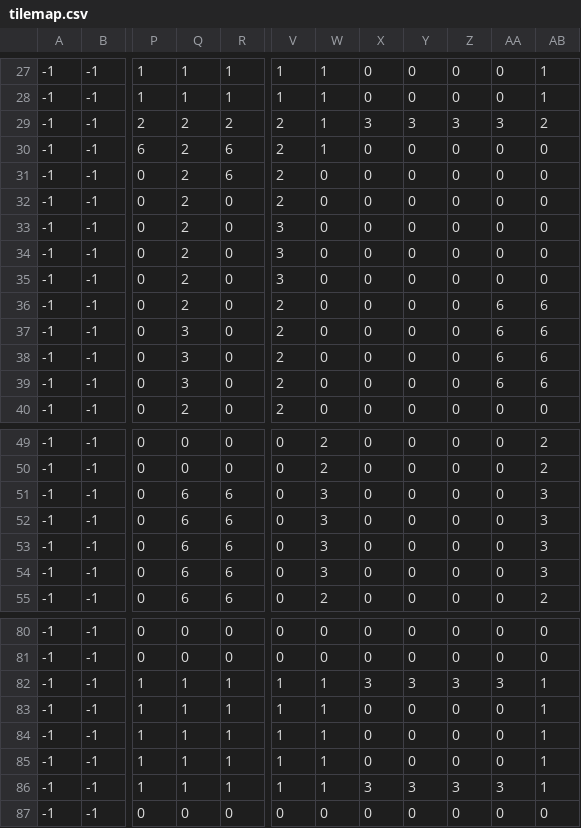
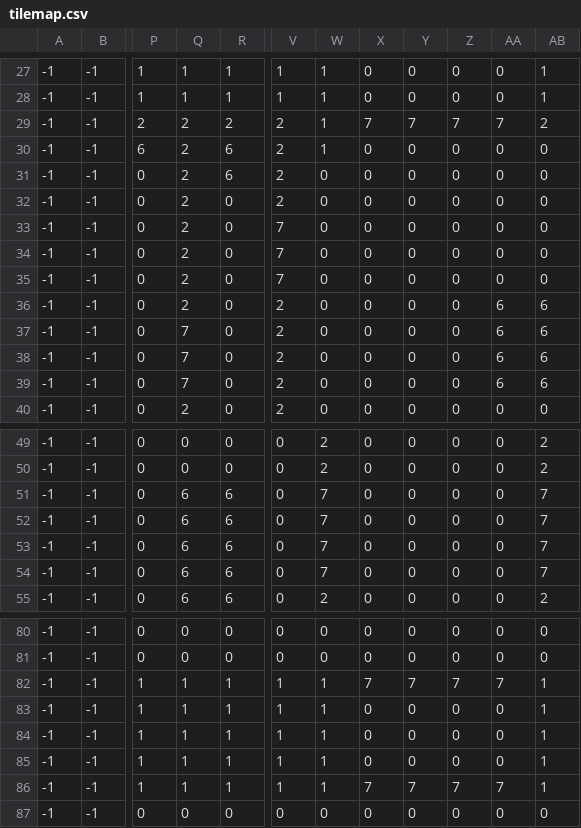
Before and after one commit to eriiiko/breach, a CSV file: prototypes/unhcr_vessel_2/tilemap.csv, drawn as a sheet; only a part is shown, gaps mark what is left out; the diff covers the shown part only; the diff names each change by its address in the sheet, - before the commit and + after, or states it on an @@ line.

```diff
--- a/prototypes/unhcr_vessel_2/tilemap.csv
+++ b/prototypes/unhcr_vessel_2/tilemap.csv
-X29: 3
+X29: 7
-Y29: 3
+Y29: 7
-Z29: 3
+Z29: 7
-AA29: 3
+AA29: 7
-V33:V35: 3
+V33:V35: 7
-Q37:Q39: 3
+Q37:Q39: 7
-W51:W54: 3
+W51:W54: 7
-AB51:AB54: 3
+AB51:AB54: 7
-X82: 3
+X82: 7
-Y82: 3
+Y82: 7
-Z82: 3
+Z82: 7
-AA82: 3
+AA82: 7
-X86: 3
+X86: 7
-Y86: 3
+Y86: 7
-Z86: 3
+Z86: 7
-AA86: 3
+AA86: 7
```
Also changed, not shown: 4 edited cells elsewhere in this file, 19 other files.
